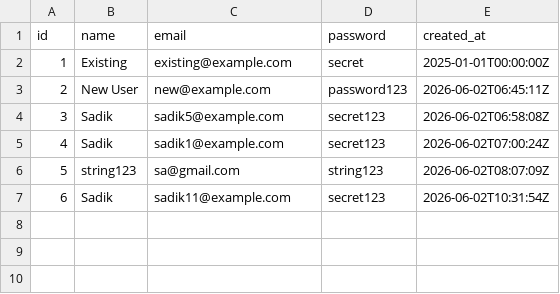
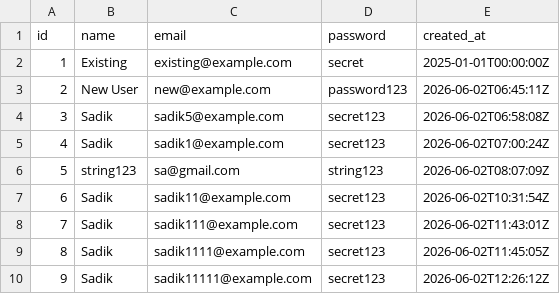
Before and after one commit to SadikMR/go-expense-tracker-api, a CSV file: data/users.csv, drawn as a sheet.

```diff
--- a/data/users.csv
+++ b/data/users.csv
@@ -7 +7,4 @@ id,name,email,password,created_at
 6,Sadik,sadik11@example.com,secret123,2026-06-02T10:31:54Z
+7,Sadik,sadik111@example.com,secret123,2026-06-02T11:43:01Z
+8,Sadik,sadik1111@example.com,secret123,2026-06-02T11:45:05Z
+9,Sadik,sadik11111@example.com,secret123,2026-06-02T12:26:12Z
```
Also changed, not shown: data/expenses.csv, 1 other file.
